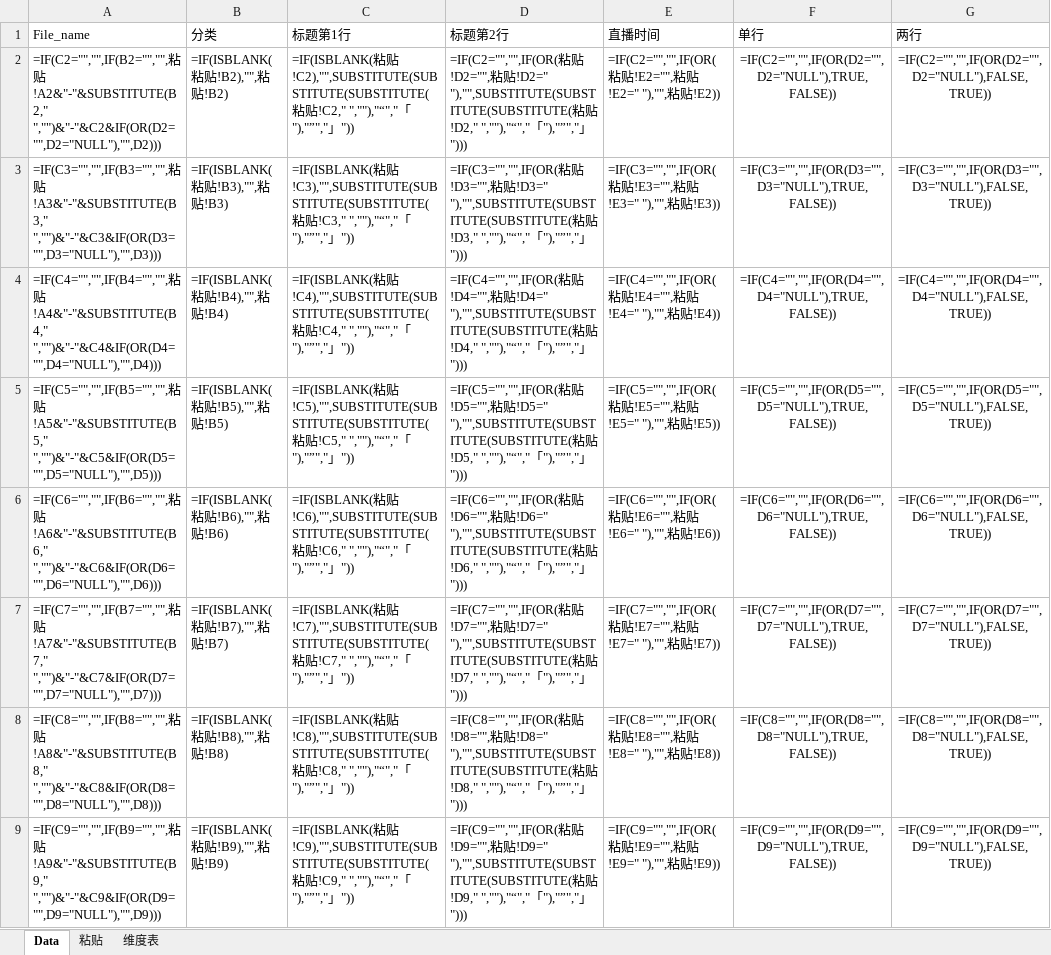
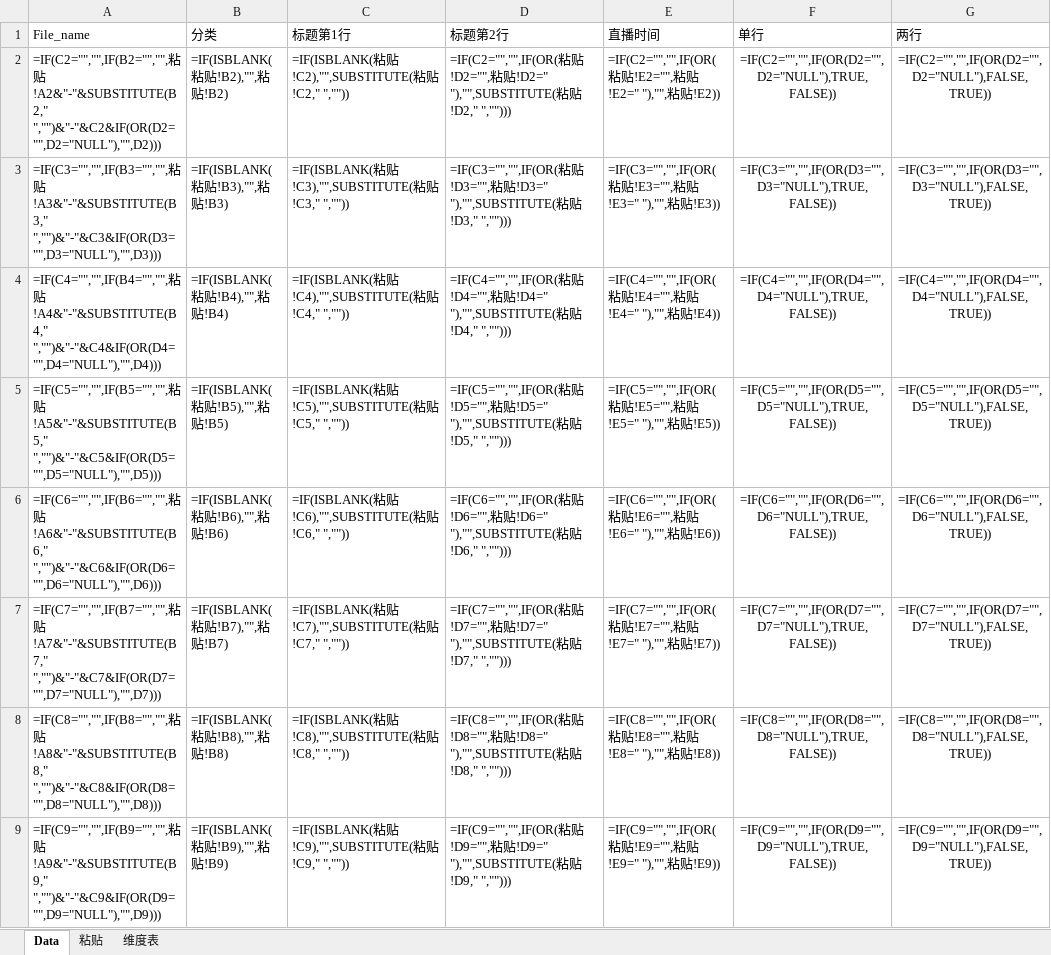
Before and after one commit to greenzorro/excel-ps-batch-export, an Excel workbook: 2.xlsx, sheet Data, drawn as a sheet; only a part is shown; values as stored, in another font and other column widths than the file's, no borders; formulas are shown in place of their values; the diff covers the shown part only; the diff names each change by its address in the sheet, - before the commit and + after, or states it on an @@ line.

```diff
--- a/2.xlsx (sheet Data)
+++ b/2.xlsx (sheet Data)
-C2 (标题第1行): …粘贴!C2),"",SUBSTITUTE(SUBSTITUTE(SUBSTITUTE(粘贴!C2," ",""),"“","「"),"”","」"))
+C2 (标题第1行): …粘贴!C2),"",SUBSTITUTE(粘贴!C2," ",""))
-D2 (标题第2行): …贴!D2=" "),"",SUBSTITUTE(SUBSTITUTE(SUBSTITUTE(粘贴!D2," ",""),"“","「"),"”","」")))
+D2 (标题第2行): …贴!D2=" "),"",SUBSTITUTE(粘贴!D2," ","")))
-C3 (标题第1行): …粘贴!C3),"",SUBSTITUTE(SUBSTITUTE(SUBSTITUTE(粘贴!C3," ",""),"“","「"),"”","」"))
+C3 (标题第1行): …粘贴!C3),"",SUBSTITUTE(粘贴!C3," ",""))
-D3 (标题第2行): …贴!D3=" "),"",SUBSTITUTE(SUBSTITUTE(SUBSTITUTE(粘贴!D3," ",""),"“","「"),"”","」")))
+D3 (标题第2行): …贴!D3=" "),"",SUBSTITUTE(粘贴!D3," ","")))
-C4 (标题第1行): …粘贴!C4),"",SUBSTITUTE(SUBSTITUTE(SUBSTITUTE(粘贴!C4," ",""),"“","「"),"”","」"))
+C4 (标题第1行): …粘贴!C4),"",SUBSTITUTE(粘贴!C4," ",""))
-D4 (标题第2行): …贴!D4=" "),"",SUBSTITUTE(SUBSTITUTE(SUBSTITUTE(粘贴!D4," ",""),"“","「"),"”","」")))
+D4 (标题第2行): …贴!D4=" "),"",SUBSTITUTE(粘贴!D4," ","")))
-C5 (标题第1行): …粘贴!C5),"",SUBSTITUTE(SUBSTITUTE(SUBSTITUTE(粘贴!C5," ",""),"“","「"),"”","」"))
+C5 (标题第1行): …粘贴!C5),"",SUBSTITUTE(粘贴!C5," ",""))
-D5 (标题第2行): …贴!D5=" "),"",SUBSTITUTE(SUBSTITUTE(SUBSTITUTE(粘贴!D5," ",""),"“","「"),"”","」")))
+D5 (标题第2行): …贴!D5=" "),"",SUBSTITUTE(粘贴!D5," ","")))
-C6 (标题第1行): …粘贴!C6),"",SUBSTITUTE(SUBSTITUTE(SUBSTITUTE(粘贴!C6," ",""),"“","「"),"”","」"))
+C6 (标题第1行): …粘贴!C6),"",SUBSTITUTE(粘贴!C6," ",""))
-D6 (标题第2行): …贴!D6=" "),"",SUBSTITUTE(SUBSTITUTE(SUBSTITUTE(粘贴!D6," ",""),"“","「"),"”","」")))
+D6 (标题第2行): …贴!D6=" "),"",SUBSTITUTE(粘贴!D6," ","")))
-C7 (标题第1行): …粘贴!C7),"",SUBSTITUTE(SUBSTITUTE(SUBSTITUTE(粘贴!C7," ",""),"“","「"),"”","」"))
+C7 (标题第1行): …粘贴!C7),"",SUBSTITUTE(粘贴!C7," ",""))
-D7 (标题第2行): …贴!D7=" "),"",SUBSTITUTE(SUBSTITUTE(SUBSTITUTE(粘贴!D7," ",""),"“","「"),"”","」")))
+D7 (标题第2行): …贴!D7=" "),"",SUBSTITUTE(粘贴!D7," ","")))
-C8 (标题第1行): …粘贴!C8),"",SUBSTITUTE(SUBSTITUTE(SUBSTITUTE(粘贴!C8," ",""),"“","「"),"”","」"))
+C8 (标题第1行): …粘贴!C8),"",SUBSTITUTE(粘贴!C8," ",""))
-D8 (标题第2行): …贴!D8=" "),"",SUBSTITUTE(SUBSTITUTE(SUBSTITUTE(粘贴!D8," ",""),"“","「"),"”","」")))
+D8 (标题第2行): …贴!D8=" "),"",SUBSTITUTE(粘贴!D8," ","")))
-C9 (标题第1行): …粘贴!C9),"",SUBSTITUTE(SUBSTITUTE(SUBSTITUTE(粘贴!C9," ",""),"“","「"),"”","」"))
+C9 (标题第1行): …粘贴!C9),"",SUBSTITUTE(粘贴!C9," ",""))
-D9 (标题第2行): …贴!D9=" "),"",SUBSTITUTE(SUBSTITUTE(SUBSTITUTE(粘贴!D9," ",""),"“","「"),"”","」")))
+D9 (标题第2行): …贴!D9=" "),"",SUBSTITUTE(粘贴!D9," ","")))
```
Also changed, not shown: 24 edited cells elsewhere in this sheet, 1.xlsx, 3.xlsx, 5 other files.
